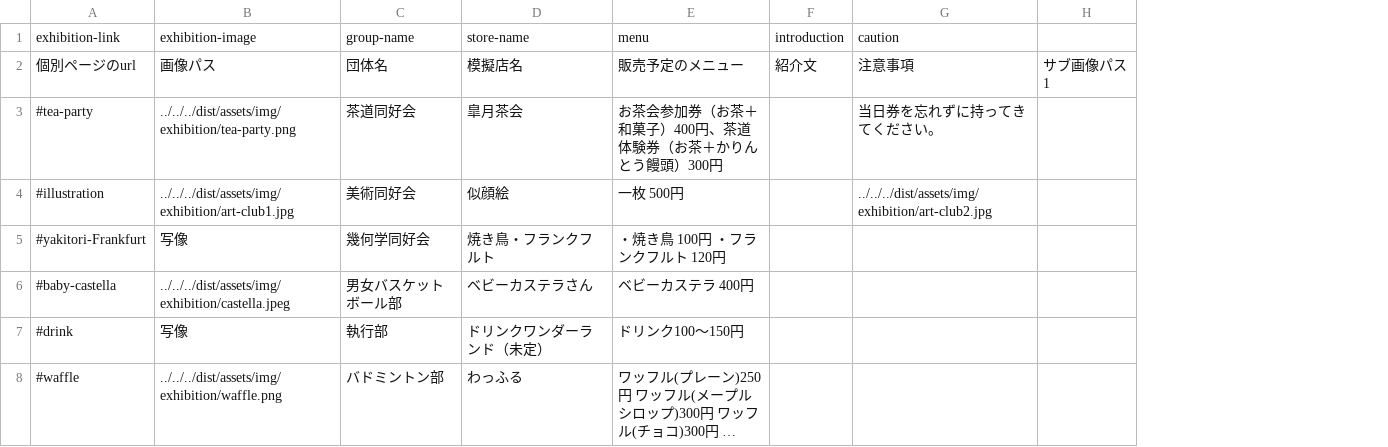
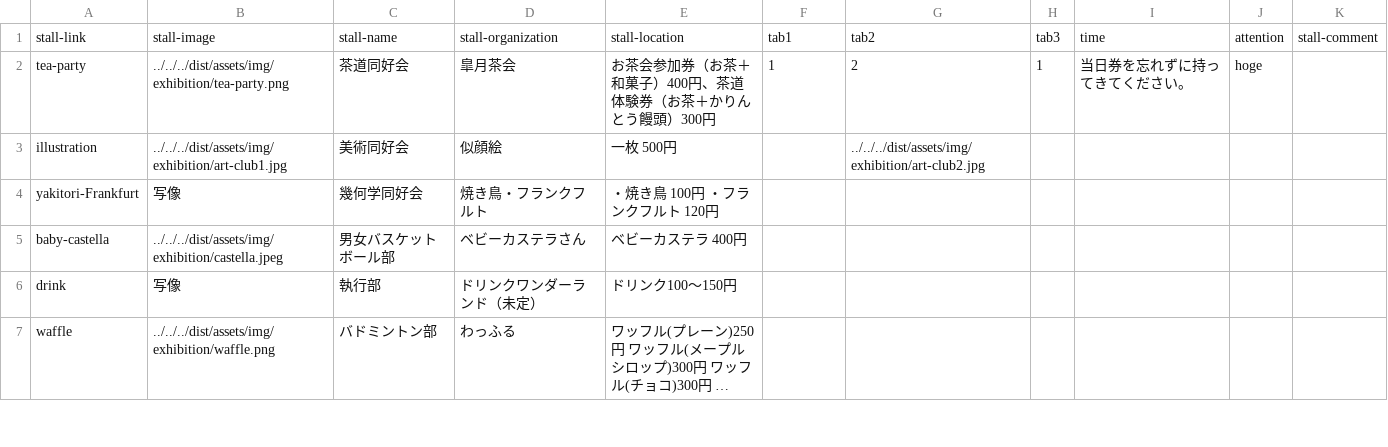
Before and after one commit to kyoutarou-com/hokutosai, a CSV file: src/assets/config/exhibition.csv, drawn as a sheet; only a part is shown; long unchanged cells end in …; removed rows and columns are numbered as before the commit, all else as after; the diff names each change by its address in the sheet, - before the commit and + after, or states it on an @@ line.

Commit message:
fix: exhibition.csvファイルを使用するように変更

```diff
--- a/src/assets/config/exhibition.csv
+++ b/src/assets/config/exhibition.csv
-column A, rows 3-8: #tea-party | #illustration | #yakitori-Frankfurt | #baby-castella | #drink | #waffle
+column A, rows 2-7: tea-party | illustration | yakitori-Frankfurt | baby-castella | drink | waffle
-column H, empty
+column H, row 2: 1
+column I, row 2: 当日券を忘れずに持ってきてください。
+column J, row 2: hoge
+column K, empty
-row 1: exhibition-link | exhibition-image | group-name | store-name | menu | introduction | caution
-row 2: 個別ページのurl | 画像パス | 団体名 | 模擬店名 | 販売予定のメニュー | 紹介文 | 注意事項 | サブ画像パス1
+row 1: stall-link | stall-image | stall-name | stall-organization | stall-location | tab1 | tab2 | tab3 | time | attention | stall-comment
-F2: (empty)
+F2: 1
-G2: 当日券を忘れずに持ってきてください。
+G2: 2
```
Also changed, not shown: 6 other files.
